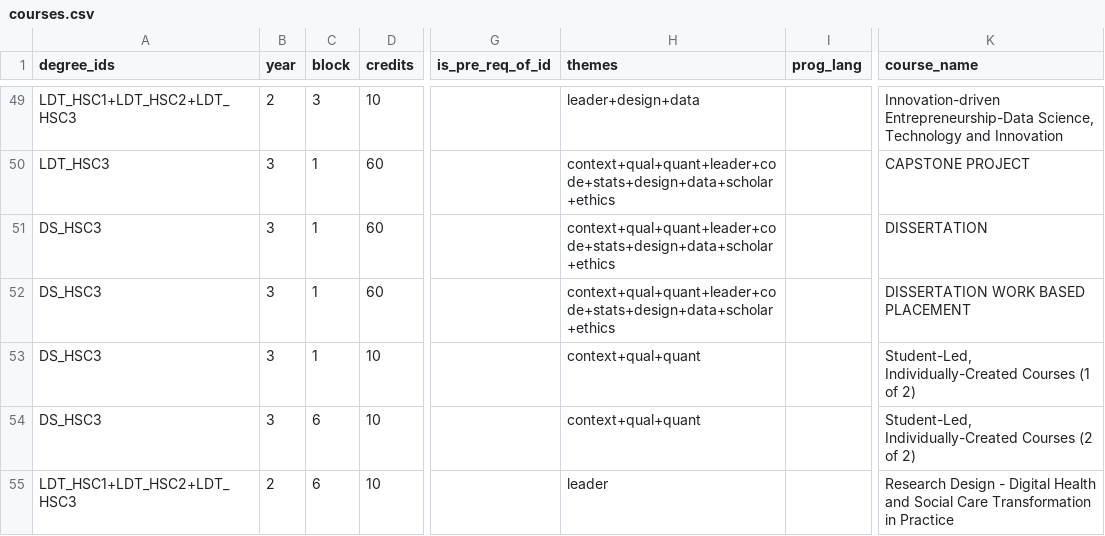
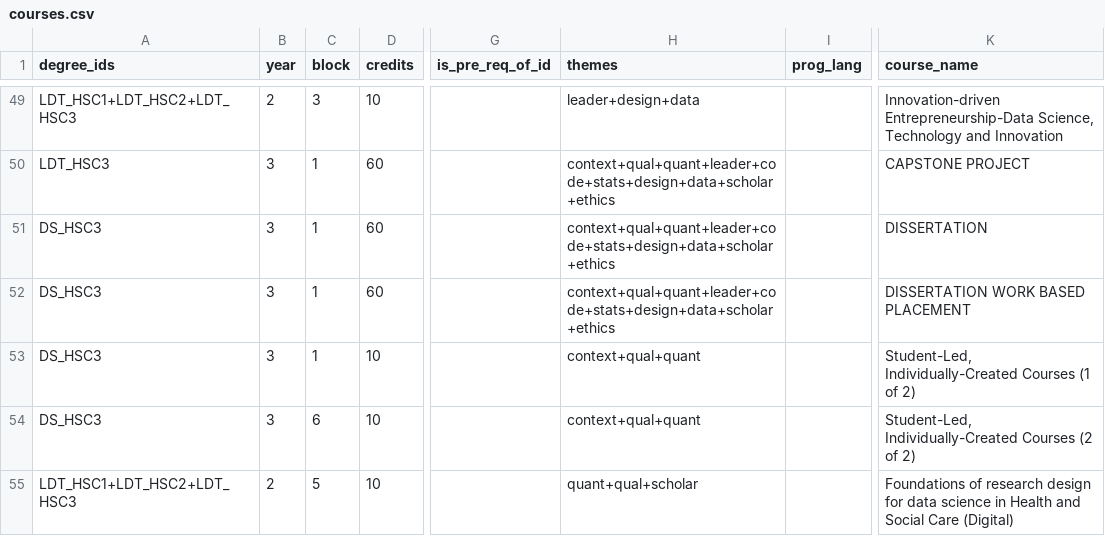
Before and after one commit to DDI-Talent/course-dashboard, a CSV file: data/courses.csv, drawn as a sheet; only a part is shown, gaps mark what is left out; the diff names each change by its address in the sheet, - before the commit and + after, or states it on an @@ line.

Commit message:
1 and 2 year degrees fixed now. buttons for unavailable years are hidden

```diff
--- a/data/courses.csv
+++ b/data/courses.csv
-C55 (block): 6
+C55 (block): 5
-H55 (themes): leader
+H55 (themes): quant+qual+scholar
-K55 (course_name): Research Design - Digital Health and Social Care Transformation in Practice
+K55 (course_name): Foundations of research design for data science in Health and Social Care (Digital)
```
Also changed, not shown: 3 other files.
